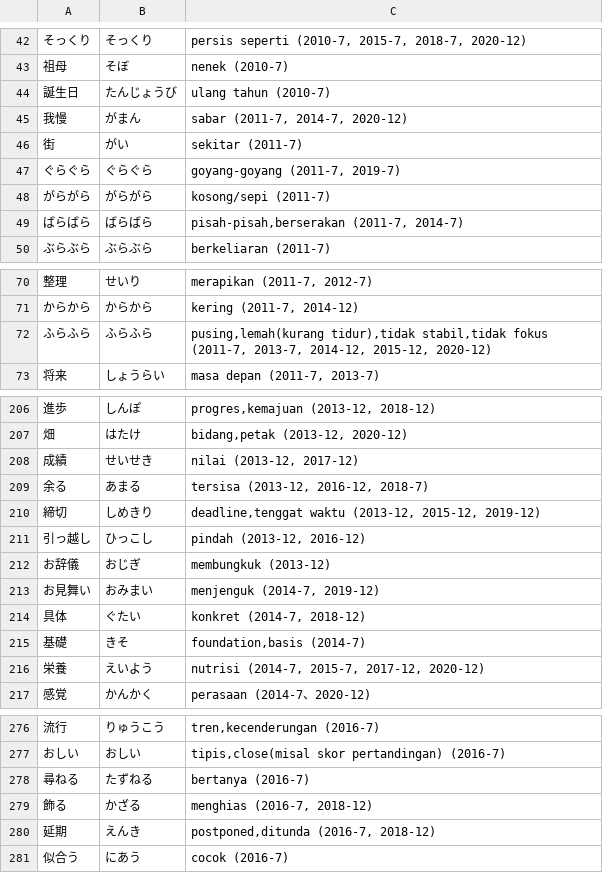
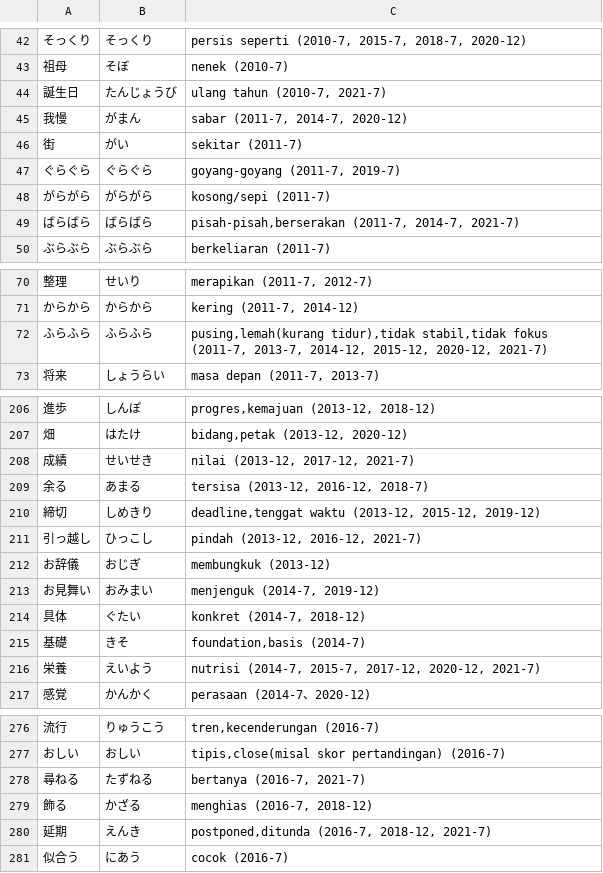
Before and after one commit to moemoe89/simple-quizify, a CSV file: jlpt-soal-asli-n3-kosakata-backup.csv, drawn as a sheet; only a part is shown, gaps mark what is left out; the diff covers the shown part only; the diff names each change by its address in the sheet, - before the commit and + after, or states it on an @@ line.

```diff
--- a/jlpt-soal-asli-n3-kosakata-backup.csv
+++ b/jlpt-soal-asli-n3-kosakata-backup.csv
-C44: ulang tahun (2010-7)
+C44: ulang tahun (2010-7, 2021-7)
-C49: pisah-pisah,berserakan (2011-7, 2014-7)
+C49: pisah-pisah,berserakan (2011-7, 2014-7, 2021-7)
-C72: …2014-12, 2015-12, 2020-12)
+C72: …2014-12, 2015-12, 2020-12, 2021-7)
-C208: nilai (2013-12, 2017-12)
+C208: nilai (2013-12, 2017-12, 2021-7)
-C211: pindah (2013-12, 2016-12)
+C211: pindah (2013-12, 2016-12, 2021-7)
-C216: …2015-7, 2017-12, 2020-12)
+C216: …2015-7, 2017-12, 2020-12, 2021-7)
-C278: bertanya (2016-7)
+C278: bertanya (2016-7, 2021-7)
-C280: postponed,ditunda (2016-7, 2018-12)
+C280: postponed,ditunda (2016-7, 2018-12, 2021-7)
```
Also changed, not shown: 11 added rows and 15 edited cells elsewhere in this file, jlpt-soal-asli-n3-kosakata.csv.
